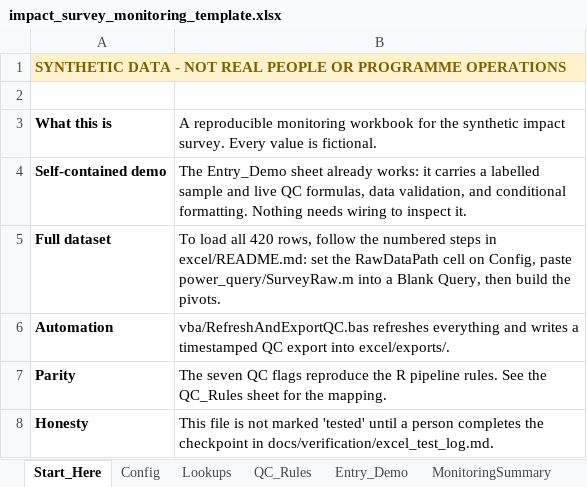
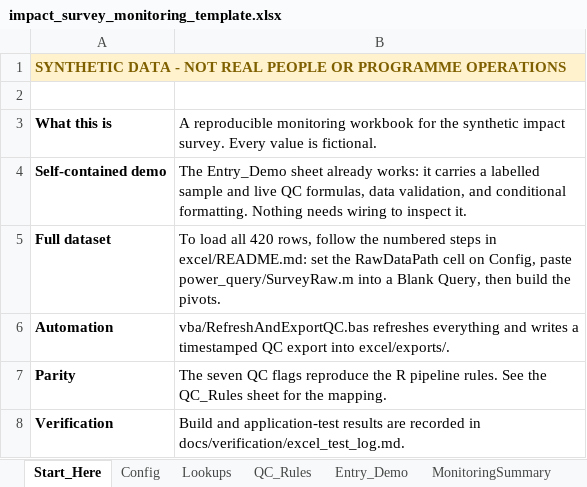
Before and after one commit to MadniAbdulWahab/impact-survey-data-quality-toolkit, an Excel workbook: excel/impact_survey_monitoring_template.xlsx, sheet Start_Here, drawn as a sheet; values as stored, in another font and other column widths than the file's, no borders; removed rows and columns are numbered as before the commit, all else as after; the diff names each change by its address in the sheet, - before the commit and + after, or states it on an @@ line.

Commit message:
Complete the final wording and artifact checks

```diff
--- a/excel/impact_survey_monitoring_template.xlsx (sheet Start_Here)
+++ b/excel/impact_survey_monitoring_template.xlsx (sheet Start_Here)
-row 8: Honesty | This file is not marked 'tested' until a person completes the checkpoint in docs/verification/excel_test_log.md.
+row 8: Verification | Build and application-test results are recorded in docs/verification/excel_test_log.md.
```
Also changed, not shown: sheet Config, excel/impact_survey_monitoring.xlsm, survey/impact_survey_xlsform.xlsx, 27 other files.
